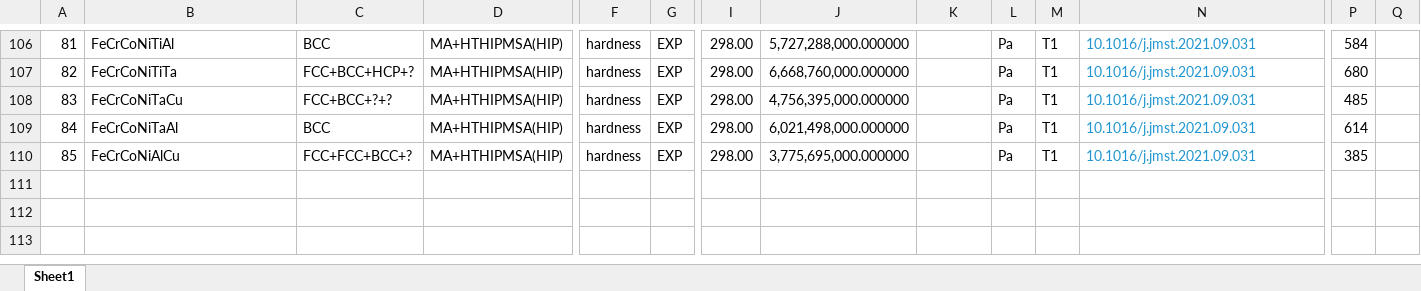
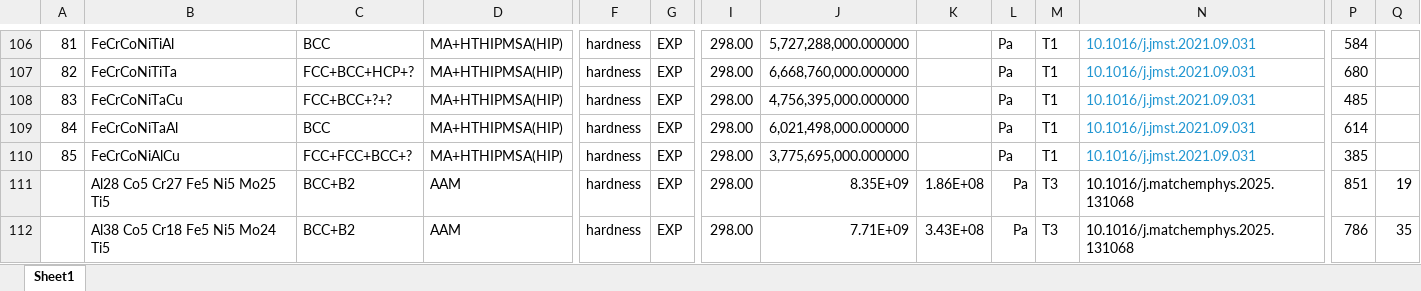
Before and after one commit to amkrajewski/ULTERA-contribute-amkrajewski, an Excel workbook: MiscSmallUploads_Jul2025.xlsx, sheet Sheet1, drawn as a sheet; only a part is shown, gaps mark what is left out; values as stored, in another font and other column widths than the file's, no borders; rows hold the shown columns only; the diff names each change by its address in the sheet, - before the commit and + after, or states it on an @@ line.

Commit message:
- parsed `10.1016/j.matchemphys.2025.131068`

```diff
--- a/MiscSmallUploads_Jul2025.xlsx (sheet Sheet1)
+++ b/MiscSmallUploads_Jul2025.xlsx (sheet Sheet1)
+row 111:  | Al28 Co5 Cr27 Fe5 Ni5 Mo25 Ti5 | BCC+B2 | AAM | hardness | EXP | 298.00 | 8.35E+09 | 1.86E+08 | Pa | T3 | 10.1016/j.matchemphys.2025.131068 | 851 | 19
+row 112:  | Al38 Co5 Cr18 Fe5 Ni5 Mo24 Ti5 | BCC+B2 | AAM | hardness | EXP | 298.00 | 7.71E+09 | 3.43E+08 | Pa | T3 | 10.1016/j.matchemphys.2025.131068 | 786 | 35
```
